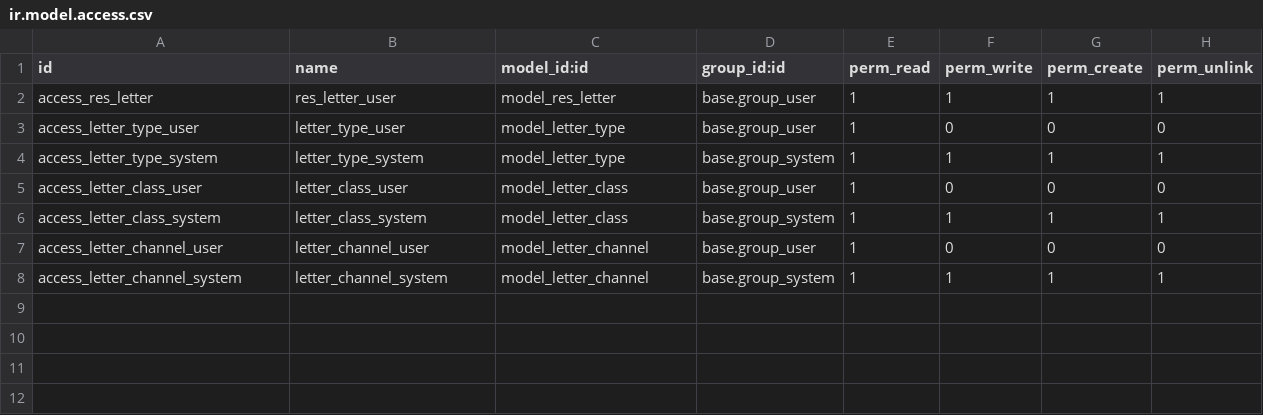
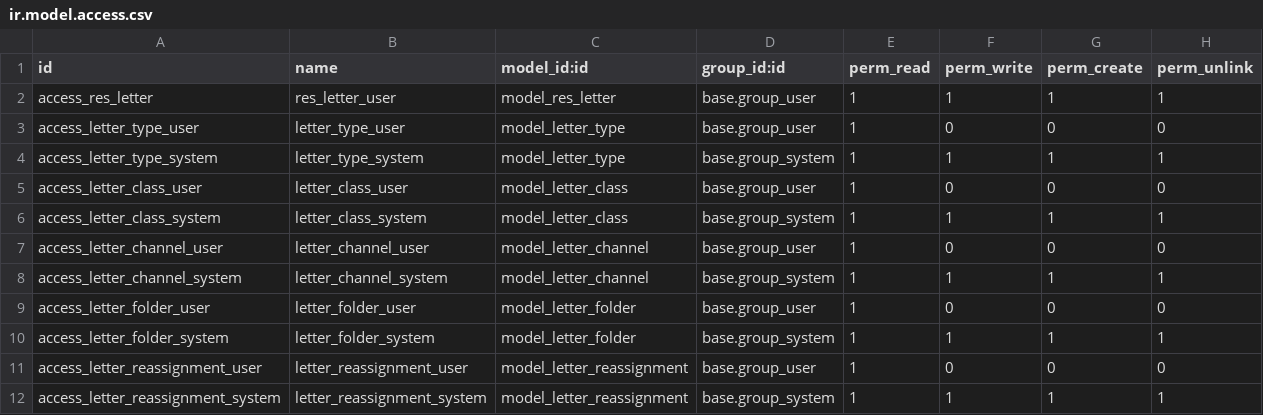
Before and after one commit to tasmail/lettermgmt, a CSV file: security/ir.model.access.csv, drawn as a sheet; the diff names each change by its address in the sheet, - before the commit and + after, or states it on an @@ line.

Commit message:
[FIX] <lettermgmt> added missing access rules

```diff
--- a/security/ir.model.access.csv
+++ b/security/ir.model.access.csv
+row 9: access_letter_folder_user | letter_folder_user | model_letter_folder | base.group_user | 1 | 0 | 0 | 0
+row 10: access_letter_folder_system | letter_folder_system | model_letter_folder | base.group_system | 1 | 1 | 1 | 1
+row 11: access_letter_reassignment_user | letter_reassignment_user | model_letter_reassignment | base.group_user | 1 | 0 | 0 | 0
+row 12: access_letter_reassignment_system | letter_reassignment_system | model_letter_reassignment | base.group_system | 1 | 1 | 1 | 1
```
